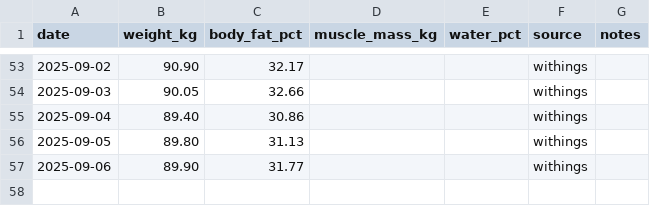
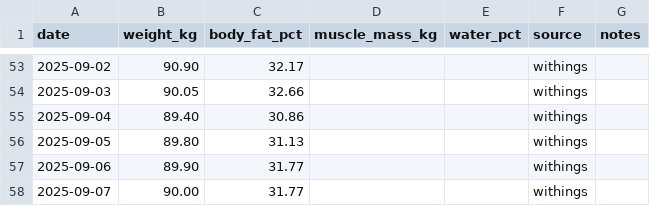
Before and after one commit to ricwheatley/fitness-oauth-bridge, a CSV file: knowledge/weight_log.csv, drawn as a sheet; only a part is shown, gaps mark what is left out; the diff names each change by its address in the sheet, - before the commit and + after, or states it on an @@ line.

```diff
--- a/knowledge/weight_log.csv
+++ b/knowledge/weight_log.csv
+row 58: 2025-09-07 | 90.00 | 31.77 |  |  | withings
```
Also changed, not shown: 4 other files.
